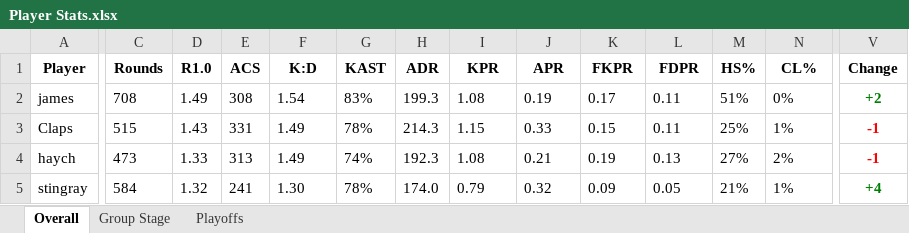
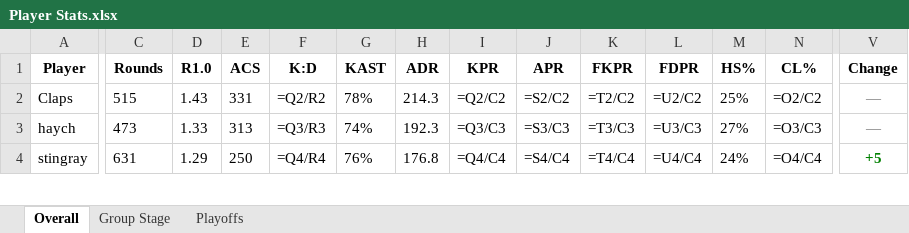
Before and after one commit to PlatChatMembersTourney/pcmt, an Excel workbook: data/s2/Player Stats.xlsx, sheet Overall, drawn as a sheet; only a part is shown, gaps mark what is left out; values as stored, in another font and other column widths than the file's, no borders; formulas without a stored value are shown as written; conditional formats not drawn; removed rows and columns are numbered as before the commit, all else as after; rows hold the shown columns only; the diff covers the shown part only; the diff names each change by its address in the sheet, - before the commit and + after, or states it on an @@ line.

```diff
--- a/data/s2/Player Stats.xlsx (sheet Overall)
+++ b/data/s2/Player Stats.xlsx (sheet Overall)
-row 2: james | 708 | 1.49 | 308 | 1.54 | 83% | 199.3 | 1.08 | 0.19 | 0.17 | 0.11 | 51% | 0% | +2
-F2 (K:D): 1.49
+F2 (K:D): =Q2/R2
-I2 (KPR): 1.15
+I2 (KPR): =Q2/C2
-J2 (APR): 0.33
+J2 (APR): =S2/C2
-K2 (FKPR): 0.15
+K2 (FKPR): =T2/C2
-L2 (FDPR): 0.11
+L2 (FDPR): =U2/C2
-N2 (CL%): 1%
+N2 (CL%): =O2/C2
-V2:V3 (Change): -1
+V2:V3 (Change): —
@@ V2:V3 bold: on → off, text colour: #FF0000 → #808080 @@
-F3 (K:D): 1.49
+F3 (K:D): =Q3/R3
-I3 (KPR): 1.08
+I3 (KPR): =Q3/C3
-J3 (APR): 0.21
+J3 (APR): =S3/C3
-K3 (FKPR): 0.19
+K3 (FKPR): =T3/C3
-L3 (FDPR): 0.13
+L3 (FDPR): =U3/C3
-N3 (CL%): 2%
+N3 (CL%): =O3/C3
-C4 (Rounds): 584
+C4 (Rounds): 631
-D4 (R1.0): 1.32
+D4 (R1.0): 1.29
-E4 (ACS): 241
+E4 (ACS): 250
-F4 (K:D): 1.30
+F4 (K:D): =Q4/R4
-G4 (KAST): 78%
+G4 (KAST): 76%
-H4 (ADR): 174.0
+H4 (ADR): 176.8
-I4 (KPR): 0.79
+I4 (KPR): =Q4/C4
-J4 (APR): 0.32
+J4 (APR): =S4/C4
-K4 (FKPR): 0.09
+K4 (FKPR): =T4/C4
-L4 (FDPR): 0.05
+L4 (FDPR): =U4/C4
-M4 (HS%): 21%
+M4 (HS%): 24%
-N4 (CL%): 1%
+N4 (CL%): =O4/C4
-V4 (Change): +4
+V4 (Change): +5
```
Also changed, not shown: 8 added rows, 7 removed rows, 341 edited cells and cell formats elsewhere in this sheet, sheet Playoffs, sheet Group Stage, 1 other file.
